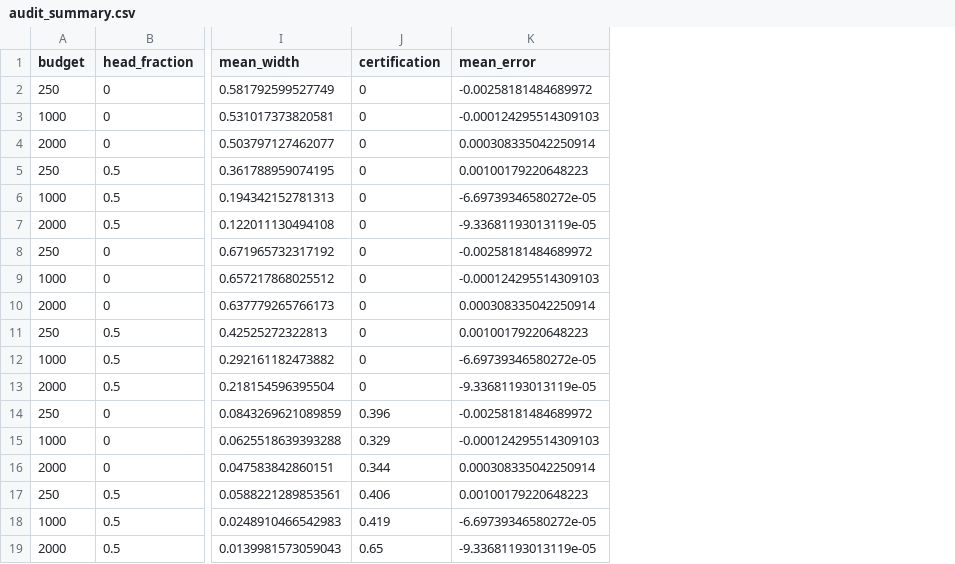
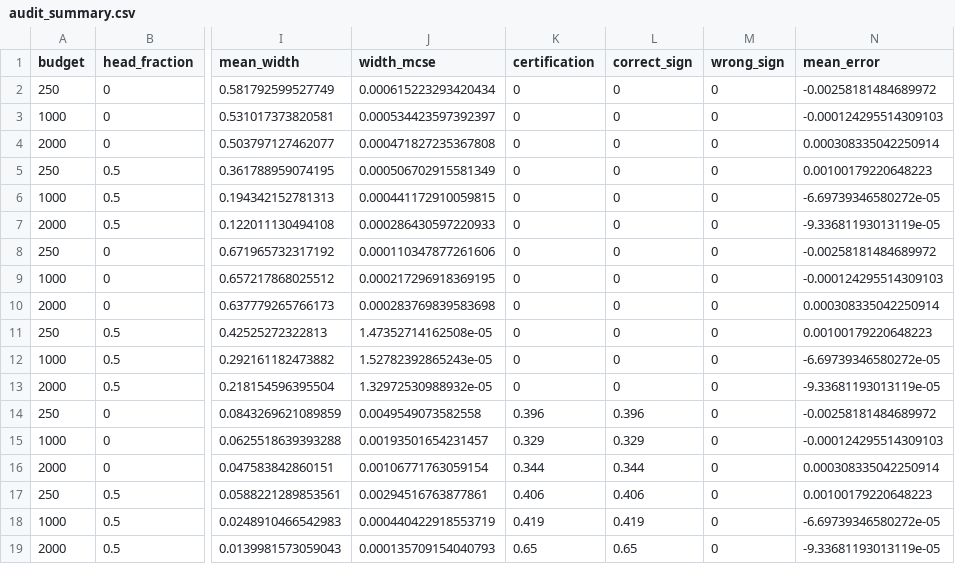
Before and after one commit to finite-sample/total_error, a CSV file: data/results/audit_summary.csv, drawn as a sheet; only a part is shown, gaps mark what is left out; the diff names each change by its address in the sheet, - before the commit and + after, or states it on an @@ line.

Commit message:
Revise total error as target-item validation note

```diff
--- a/data/results/audit_summary.csv
+++ b/data/results/audit_summary.csv
+column J (width_mcse), rows 2-19: 0.000615223293420434 | 0.000534423597392397 | 0.000471827235367808 | 0.000506702915581349 | 0.000441172910059815 | 0.000286430597220933 | 0.000110347877261606 | 0.000217296918369195 | 0.000283769839583698 | 1.47352714162508e-05 | 1.52782392865243e-05 | 1.32972530988932e-05 | 0.0049549073582558 | 0.00193501654231457 | 0.00106771763059154 | 0.00294516763877861 | 0.000440422918553719 | 0.000135709154040793
+column L (correct_sign), rows 2-19: 0 | 0 | 0 | 0 | 0 | 0 | 0 | 0 | 0 | 0 | 0 | 0 | 0.396 | 0.329 | 0.344 | 0.406 | 0.419 | 0.65
+column M (wrong_sign), rows 2-19: all 0
```
Also changed, not shown: data/manifest.csv, 35 other files.
